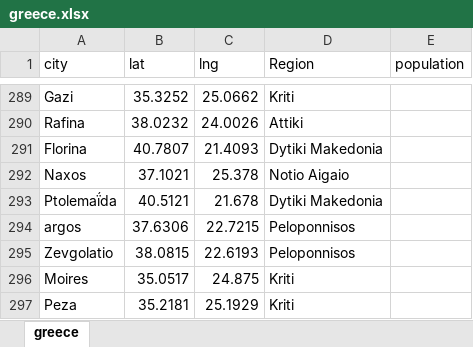
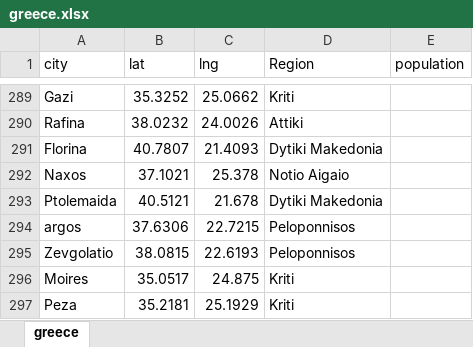
Before and after one commit to Konstantinos-Anathreptakis/Coursera_Capstone, an Excel workbook: greece.xlsx, sheet greece, drawn as a sheet; only a part is shown, gaps mark what is left out; values as stored, in another font and other column widths than the file's, no borders; the diff names each change by its address in the sheet, - before the commit and + after, or states it on an @@ line.

Commit message:
Add files via upload

```diff
--- a/greece.xlsx (sheet greece)
+++ b/greece.xlsx (sheet greece)
-A293 (city): Ptolemaḯda
+A293 (city): Ptolemaida
```
